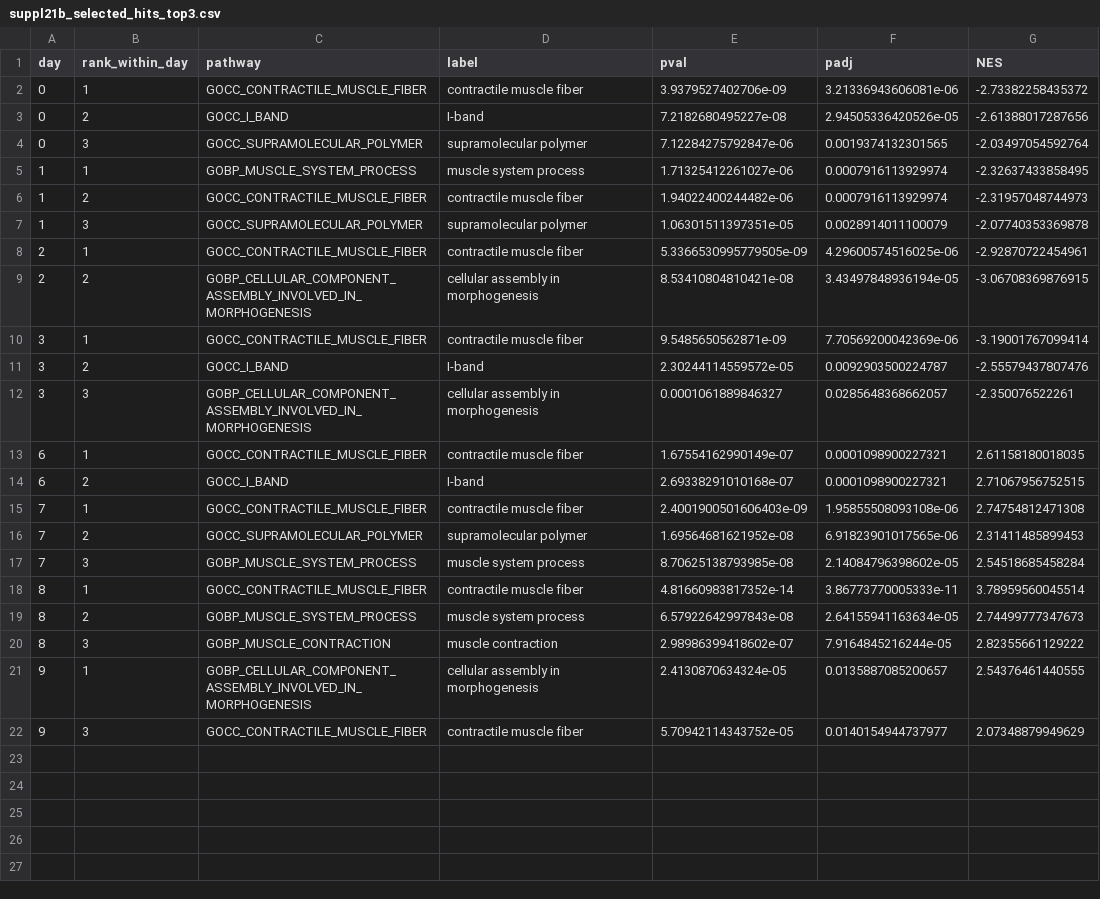
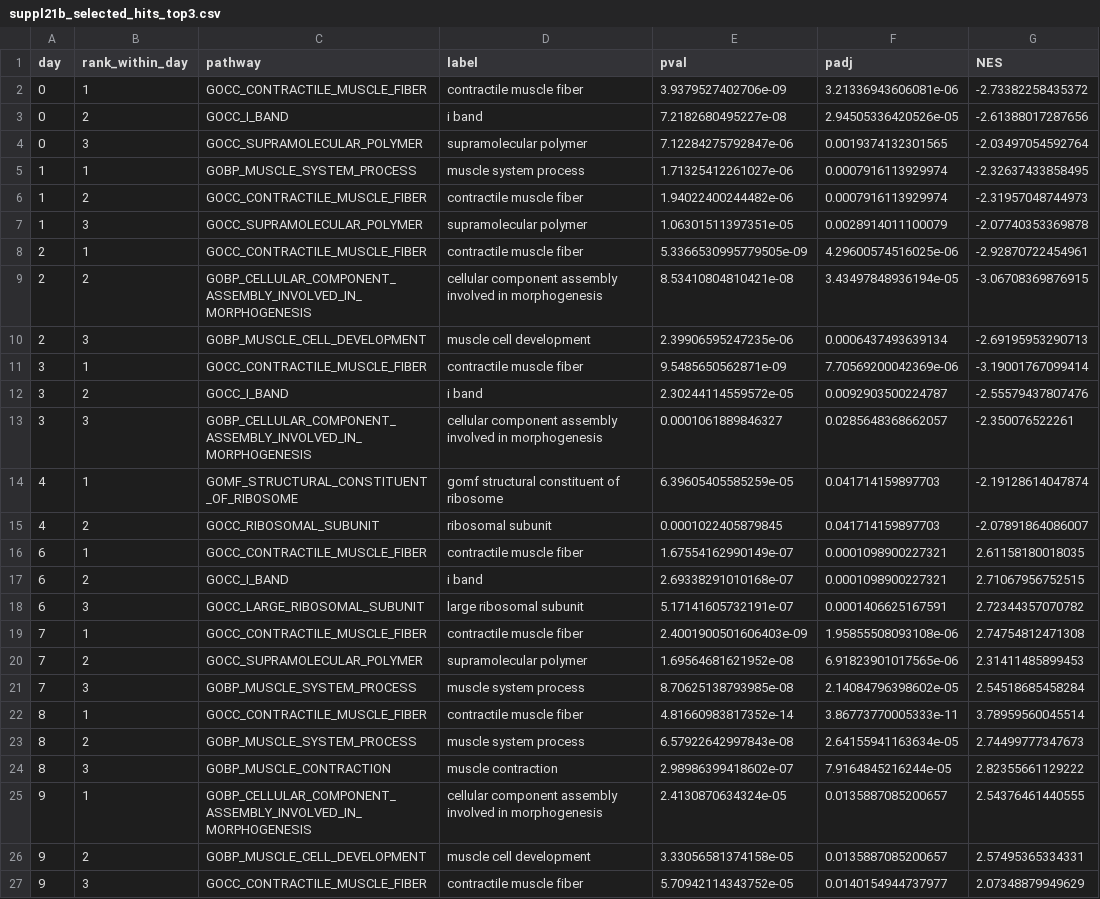
Before and after one commit to ggwlab/NTVE, a CSV file: suppl21bc_output/suppl21b_selected_hits_top3.csv, drawn as a sheet.

```diff
--- a/suppl21bc_output/suppl21b_selected_hits_top3.csv
+++ b/suppl21bc_output/suppl21b_selected_hits_top3.csv
@@ -2,3 +2,3 @@ day,rank_within_day,pathway,label,pval,padj,NES
 0,1,GOCC_CONTRACTILE_MUSCLE_FIBER,contractile muscle fiber,3.9379527402706e-09,3.21336943606081e-06,-2.73382258435372
-0,2,GOCC_I_BAND,I-band,7.2182680495227e-08,2.94505336420526e-05,-2.61388017287656
+0,2,GOCC_I_BAND,i band,7.2182680495227e-08,2.94505336420526e-05,-2.61388017287656
 0,3,GOCC_SUPRAMOLECULAR_POLYMER,supramolecular polymer,7.12284275792847e-06,0.0019374132301565,-2.03497054592764
@@ -8,8 +8,12 @@ day,rank_within_day,pathway,label,pval,padj,NES
 2,1,GOCC_CONTRACTILE_MUSCLE_FIBER,contractile muscle fiber,5.3366530995779505e-09,4.29600574516025e-06,-2.92870722454961
-2,2,GOBP_CELLULAR_COMPONENT_ASSEMBLY_INVOLVED_IN_MORPHOGENESIS,cellular assembly in morphogenesis,8.53410804810421e-08,3.43497848936194e-05,-3.06708369876915
+2,2,GOBP_CELLULAR_COMPONENT_ASSEMBLY_INVOLVED_IN_MORPHOGENESIS,cellular component assembly involved in morphogenesis,8.53410804810421e-08,3.43497848936194e-05,-3.06708369876915
+2,3,GOBP_MUSCLE_CELL_DEVELOPMENT,muscle cell development,2.39906595247235e-06,0.0006437493639134,-2.69195953290713
 3,1,GOCC_CONTRACTILE_MUSCLE_FIBER,contractile muscle fiber,9.5485650562871e-09,7.70569200042369e-06,-3.19001767099414
-3,2,GOCC_I_BAND,I-band,2.30244114559572e-05,0.0092903500224787,-2.55579437807476
-3,3,GOBP_CELLULAR_COMPONENT_ASSEMBLY_INVOLVED_IN_MORPHOGENESIS,cellular assembly in morphogenesis,0.0001061889846327,0.0285648368662057,-2.350076522261
+3,2,GOCC_I_BAND,i band,2.30244114559572e-05,0.0092903500224787,-2.55579437807476
+3,3,GOBP_CELLULAR_COMPONENT_ASSEMBLY_INVOLVED_IN_MORPHOGENESIS,cellular component assembly involved in morphogenesis,0.0001061889846327,0.0285648368662057,-2.350076522261
+4,1,GOMF_STRUCTURAL_CONSTITUENT_OF_RIBOSOME,gomf structural constituent of ribosome,6.39605405585259e-05,0.041714159897703,-2.19128614047874
+4,2,GOCC_RIBOSOMAL_SUBUNIT,ribosomal subunit,0.0001022405879845,0.041714159897703,-2.07891864086007
 6,1,GOCC_CONTRACTILE_MUSCLE_FIBER,contractile muscle fiber,1.67554162990149e-07,0.0001098900227321,2.61158180018035
-6,2,GOCC_I_BAND,I-band,2.69338291010168e-07,0.0001098900227321,2.71067956752515
+6,2,GOCC_I_BAND,i band,2.69338291010168e-07,0.0001098900227321,2.71067956752515
+6,3,GOCC_LARGE_RIBOSOMAL_SUBUNIT,large ribosomal subunit,5.17141605732191e-07,0.0001406625167591,2.72344357070782
 7,1,GOCC_CONTRACTILE_MUSCLE_FIBER,contractile muscle fiber,2.4001900501606403e-09,1.95855508093108e-06,2.74754812471308
@@ -20,3 +24,4 @@ day,rank_within_day,pathway,label,pval,padj,NES
 8,3,GOBP_MUSCLE_CONTRACTION,muscle contraction,2.98986399418602e-07,7.9164845216244e-05,2.82355661129222
-9,1,GOBP_CELLULAR_COMPONENT_ASSEMBLY_INVOLVED_IN_MORPHOGENESIS,cellular assembly in morphogenesis,2.4130870634324e-05,0.0135887085200657,2.54376461440555
+9,1,GOBP_CELLULAR_COMPONENT_ASSEMBLY_INVOLVED_IN_MORPHOGENESIS,cellular component assembly involved in morphogenesis,2.4130870634324e-05,0.0135887085200657,2.54376461440555
+9,2,GOBP_MUSCLE_CELL_DEVELOPMENT,muscle cell development,3.33056581374158e-05,0.0135887085200657,2.57495365334331
 9,3,GOCC_CONTRACTILE_MUSCLE_FIBER,contractile muscle fiber,5.70942114343752e-05,0.0140154944737977,2.07348879949629
```
Also changed, not shown: 5 other files.
